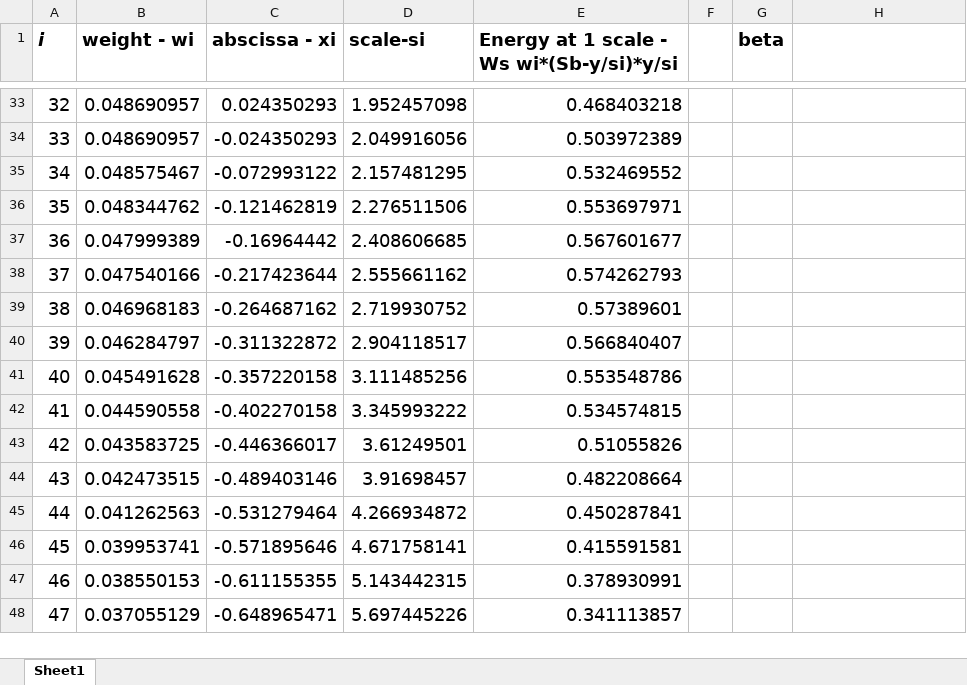
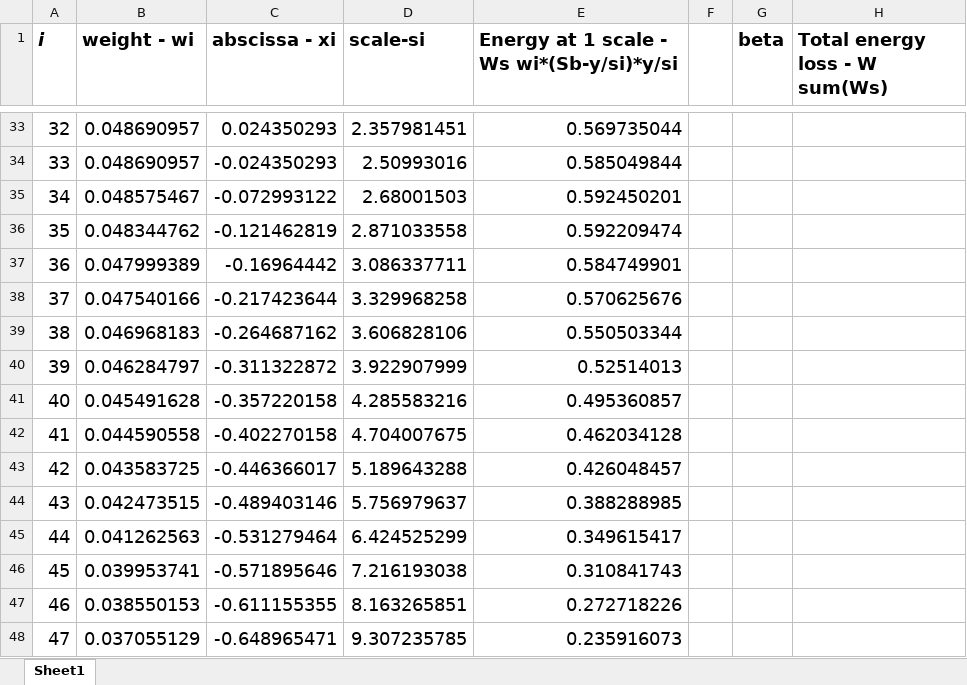
Before and after one commit to mzp298/MATLAB, an Excel workbook: Gauss-Legendre Quadrature.xlsx, sheet Sheet1, drawn as a sheet; only a part is shown, gaps mark what is left out; values as stored, in another font and other column widths than the file's, no borders; charts and pictures not drawn; the diff covers the shown part only; the diff names each change by its address in the sheet, - before the commit and + after, or states it on an @@ line.

```diff
--- a/Gauss-Legendre Quadrature.xlsx (sheet Sheet1)
+++ b/Gauss-Legendre Quadrature.xlsx (sheet Sheet1)
-H1: (empty)
+H1: Total energy loss - W sum(Ws)
-D33 (scale-si): 1.952457098
+D33 (scale-si): 2.357981451
-E33: 0.468403218
+E33: 0.569735044
-D34 (scale-si): 2.049916056
+D34 (scale-si): 2.50993016
-E34: 0.503972389
+E34: 0.585049844
-D35 (scale-si): 2.157481295
+D35 (scale-si): 2.68001503
-E35: 0.532469552
+E35: 0.592450201
-D36 (scale-si): 2.276511506
+D36 (scale-si): 2.871033558
-E36: 0.553697971
+E36: 0.592209474
-D37 (scale-si): 2.408606685
+D37 (scale-si): 3.086337711
-E37: 0.567601677
+E37: 0.584749901
-D38 (scale-si): 2.555661162
+D38 (scale-si): 3.329968258
-E38: 0.574262793
+E38: 0.570625676
-D39 (scale-si): 2.719930752
+D39 (scale-si): 3.606828106
-E39: 0.57389601
+E39: 0.550503344
-D40 (scale-si): 2.904118517
+D40 (scale-si): 3.922907999
-E40: 0.566840407
+E40: 0.52514013
-D41 (scale-si): 3.111485256
+D41 (scale-si): 4.285583216
-E41: 0.553548786
+E41: 0.495360857
-D42 (scale-si): 3.345993222
+D42 (scale-si): 4.704007675
-E42: 0.534574815
+E42: 0.462034128
-D43 (scale-si): 3.61249501
+D43 (scale-si): 5.189643288
-E43: 0.51055826
+E43: 0.426048457
-D44 (scale-si): 3.91698457
+D44 (scale-si): 5.756979637
-E44: 0.482208664
+E44: 0.388288985
-D45 (scale-si): 4.266934872
+D45 (scale-si): 6.424525299
-E45: 0.450287841
+E45: 0.349615417
-D46 (scale-si): 4.671758141
+D46 (scale-si): 7.216193038
-E46: 0.415591581
+E46: 0.310841743
-D47 (scale-si): 5.143442315
+D47 (scale-si): 8.163265851
-E47: 0.378930991
+E47: 0.272718226
-D48 (scale-si): 5.697445226
+D48 (scale-si): 9.307235785
-E48: 0.341113857
+E48: 0.235916073
```
Also changed, not shown: 98 edited cells elsewhere in this sheet, charts or pictures, 11 other files.
